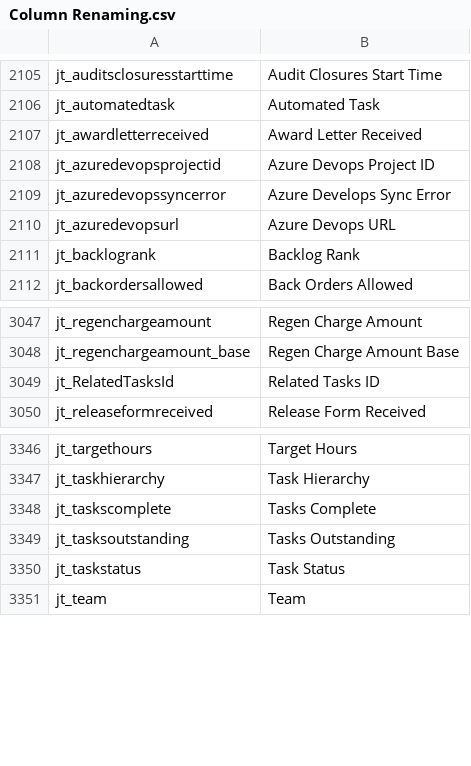
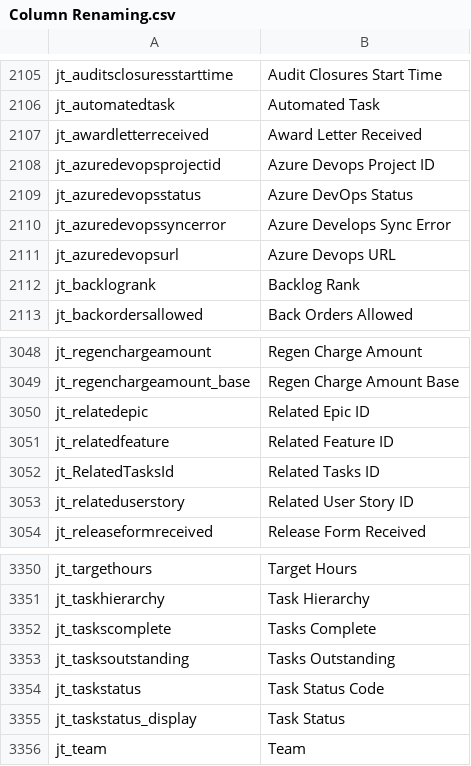
Before and after one commit to preston-reynolds/M-aids, a CSV file: Column Renaming.csv, drawn as a sheet; only a part is shown, gaps mark what is left out.

Commit message:
Added Task Status Tables

```diff
--- a/Column Renaming.csv
+++ b/Column Renaming.csv
@@ -2108,2 +2108,3 @@ jt_awardletterreceived,Award Letter Received
 jt_azuredevopsprojectid,Azure Devops Project ID
+jt_azuredevopsstatus,Azure DevOps Status
 jt_azuredevopssyncerror,Azure Develops Sync Error
@@ -3048,3 +3049,6 @@ jt_regenchargeamount,Regen Charge Amount
 jt_regenchargeamount_base,Regen Charge Amount Base
+jt_relatedepic,Related Epic ID
+jt_relatedfeature,Related Feature ID
 jt_RelatedTasksId,Related Tasks ID
+jt_relateduserstory,Related User Story ID
 jt_releaseformreceived,Release Form Received
@@ -3349,3 +3353,4 @@ jt_taskscomplete,Tasks Complete
 jt_tasksoutstanding,Tasks Outstanding
-jt_taskstatus,Task Status
+jt_taskstatus,Task Status Code
+jt_taskstatus_display,Task Status
 jt_team,Team
```
